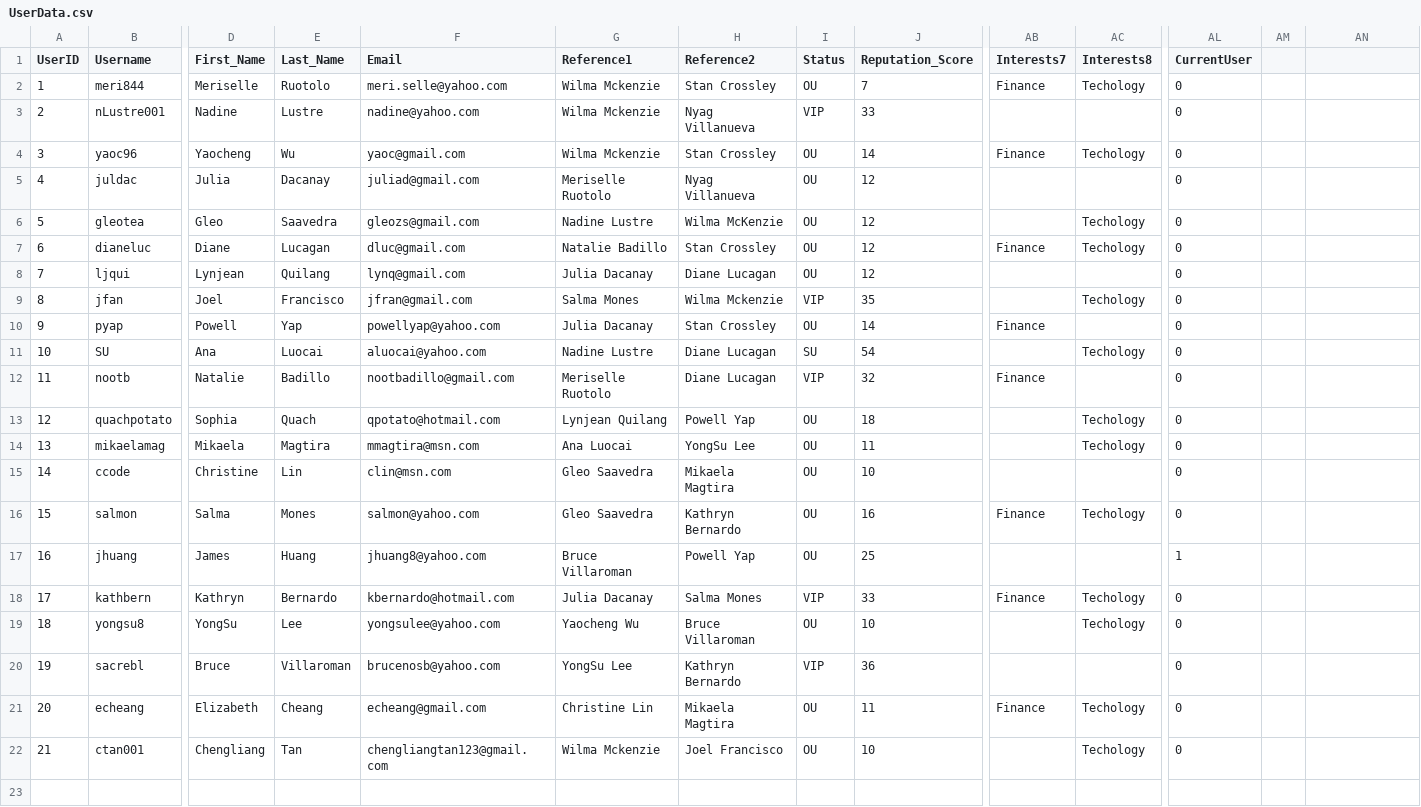
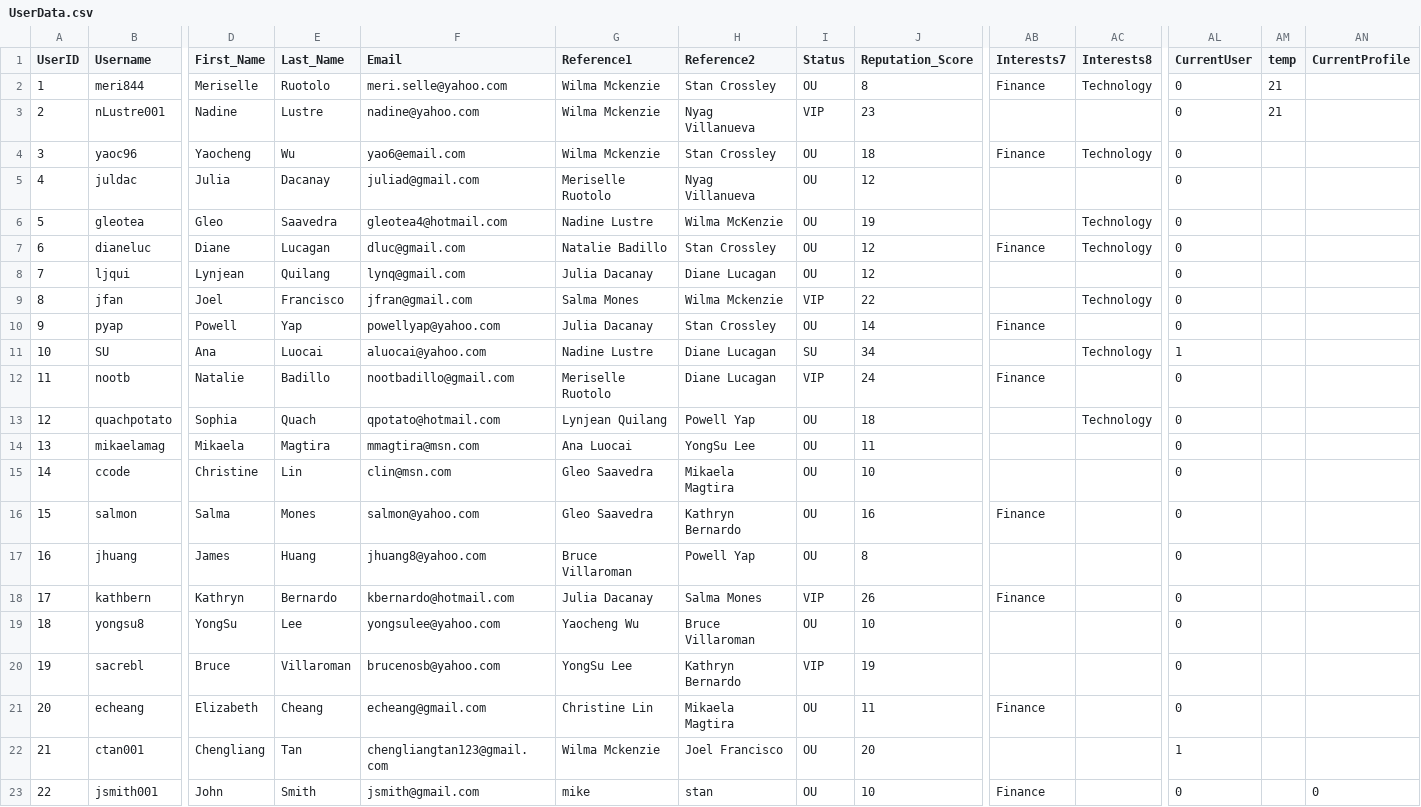
Before and after one commit to ctan01/CSC322Project, a CSV file: UserData.csv, drawn as a sheet; only a part is shown, gaps mark what is left out; rows hold the shown columns only; the diff names each change by its address in the sheet, - before the commit and + after, or states it on an @@ line.

Commit message:
Add files via upload

```diff
--- a/UserData.csv
+++ b/UserData.csv
-AM1: (empty)
+AM1: temp
-AN1: (empty)
+AN1: CurrentProfile
-J2 (Reputation_Score): 7
+J2 (Reputation_Score): 8
-AC2 (Interests8): Techology
+AC2 (Interests8): Technology
-AM2:AM3 (temp): (empty)
+AM2:AM3 (temp): 21
-J3 (Reputation_Score): 33
+J3 (Reputation_Score): 23
-F4 (Email): yaoc@gmail.com
+F4 (Email): yao6@email.com
-J4 (Reputation_Score): 14
+J4 (Reputation_Score): 18
-AC4 (Interests8): Techology
+AC4 (Interests8): Technology
-F6 (Email): gleozs@gmail.com
+F6 (Email): gleotea4@hotmail.com
-J6 (Reputation_Score): 12
+J6 (Reputation_Score): 19
-AC6:AC7 (Interests8): Techology
+AC6:AC7 (Interests8): Technology
-J9 (Reputation_Score): 35
+J9 (Reputation_Score): 22
-AC9 (Interests8): Techology
+AC9 (Interests8): Technology
-J11 (Reputation_Score): 54
+J11 (Reputation_Score): 34
-AC11 (Interests8): Techology
+AC11 (Interests8): Technology
-AL11 (CurrentUser): 0
+AL11 (CurrentUser): 1
-J12 (Reputation_Score): 32
+J12 (Reputation_Score): 24
-AC13 (Interests8): Techology
+AC13 (Interests8): Technology
-AC14 (Interests8): Techology
+AC14 (Interests8): (empty)
-AC16 (Interests8): Techology
+AC16 (Interests8): (empty)
-J17 (Reputation_Score): 25
+J17 (Reputation_Score): 8
-AL17 (CurrentUser): 1
+AL17 (CurrentUser): 0
-J18 (Reputation_Score): 33
+J18 (Reputation_Score): 26
-AC18:AC19 (Interests8): Techology
+AC18:AC19 (Interests8): (empty)
-J20 (Reputation_Score): 36
+J20 (Reputation_Score): 19
-AC21:AC22 (Interests8): Techology
+AC21:AC22 (Interests8): (empty)
-J22 (Reputation_Score): 10
+J22 (Reputation_Score): 20
-AL22 (CurrentUser): 0
+AL22 (CurrentUser): 1
+row 23: 22 | jsmith001 | John | Smith | jsmith@gmail.com | mike | stan | OU | 10 | Finance |  | 0 |  | 0
```
